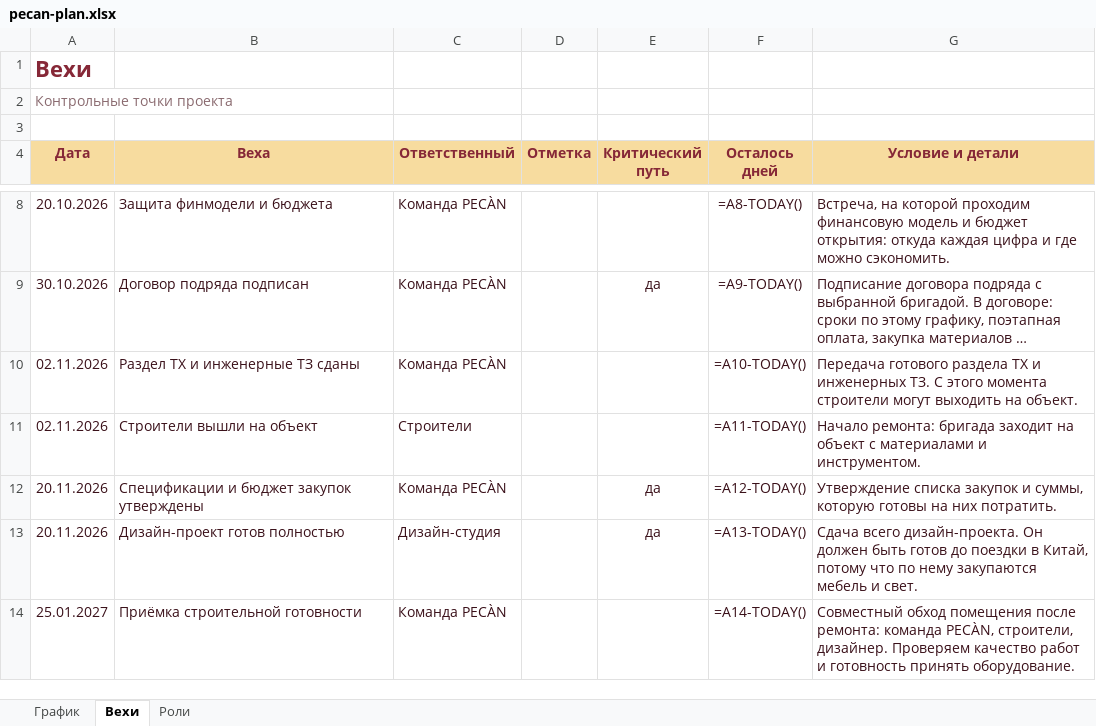
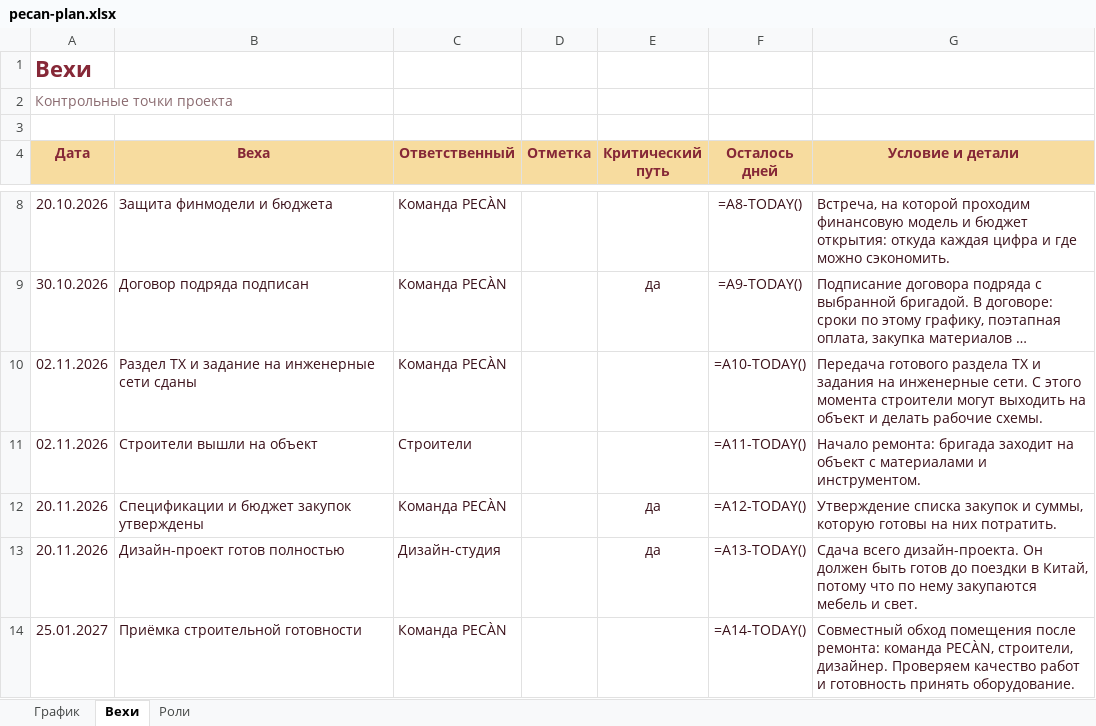
Before and after one commit to ogaffink-maker/pecan-plan, an Excel workbook: pecan-plan.xlsx, sheet Вехи, drawn as a sheet; only a part is shown, gaps mark what is left out; long unchanged cells end in …; values as stored, in another font and other column widths than the file's, no borders; formulas without a stored value are shown as written; the diff names each change by its address in the sheet, - before the commit and + after, or states it on an @@ line.

```diff
--- a/pecan-plan.xlsx (sheet Вехи)
+++ b/pecan-plan.xlsx (sheet Вехи)
-B10 (Веха): Раздел ТХ и инженерные ТЗ сданы
+B10 (Веха): Раздел ТХ и задание на инженерные сети сданы
-G10 (Условие и детали): …ТХ и инженерных ТЗ. С этого момента строители могут выходить на объект.
+G10 (Условие и детали): …ТХ и задания на инженерные сети. С этого момента строители могут выходить на объект и делать рабочие схемы.
```
Also changed, not shown: sheet График, sheet Роли, formulas that keep their value.
